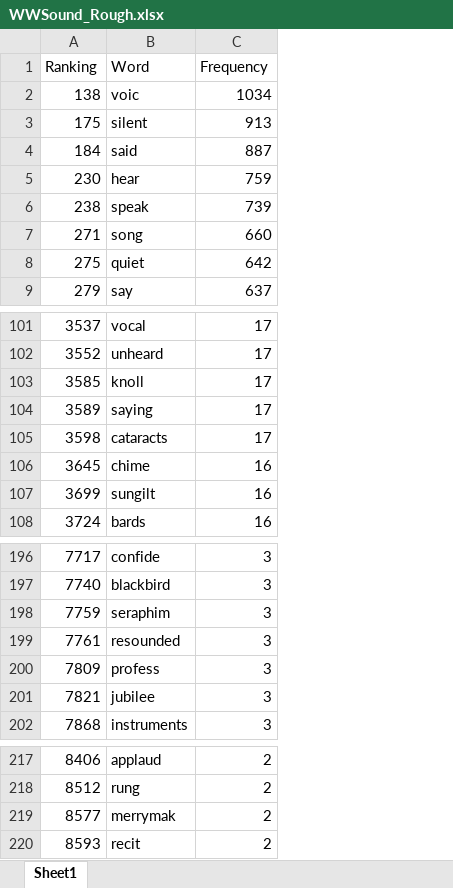
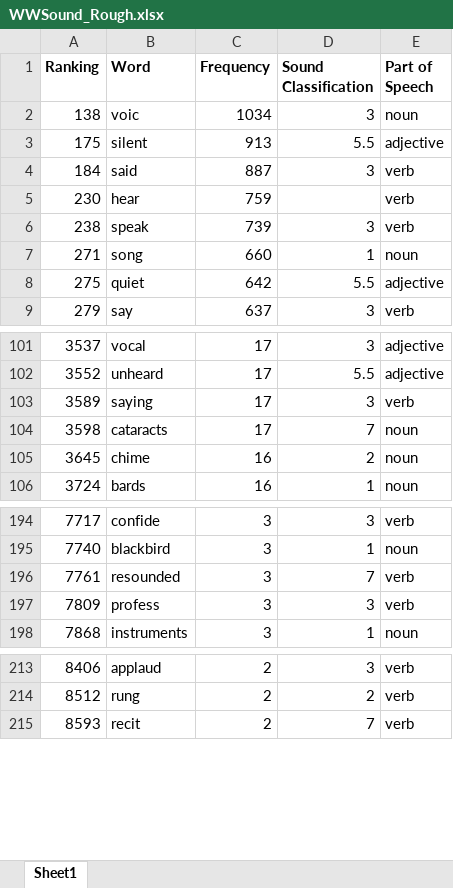
Before and after one commit to HornerHolly/dissertation, an Excel workbook: WordFrequencies/WWSound_Rough.xlsx, sheet Sheet1, drawn as a sheet; only a part is shown, gaps mark what is left out; values as stored, in another font and other column widths than the file's, no borders; removed rows and columns are numbered as before the commit, all else as after; the diff covers the shown part only; the diff names each change by its address in the sheet, - before the commit and + after, or states it on an @@ line.

Commit message:
Update WWSound_Rough.xlsx

```diff
--- a/WordFrequencies/WWSound_Rough.xlsx (sheet Sheet1)
+++ b/WordFrequencies/WWSound_Rough.xlsx (sheet Sheet1)
+column D (Sound Classification), rows 2-9: 3 | 5.5 | 3 |  | 3 | 1 | 5.5 | 3; rows 101-106: 3 | 5.5 | 3 | 7 | 2 | 1; rows 194-198: 3 | 1 | 7 | 3 | 1; rows 213-215: 3 | 2 | 7
+column E (Part of Speech), rows 2-9: noun | adjective | verb | verb | verb | noun | adjective | verb; rows 101-106: adjective | adjective | verb | noun | noun | noun; rows 194-198: verb | noun | verb | verb | noun; rows 213-215: all verb
-A1:C1 bold: off
+A1:C1 bold: on
-row 103: 3585 | knoll | 17
-row 107: 3699 | sungilt | 16
-row 198: 7759 | seraphim | 3
-row 201: 7821 | jubilee | 3
-row 219: 8577 | merrymak | 2
```
Also changed, not shown: 1 removed row elsewhere in this sheet.
